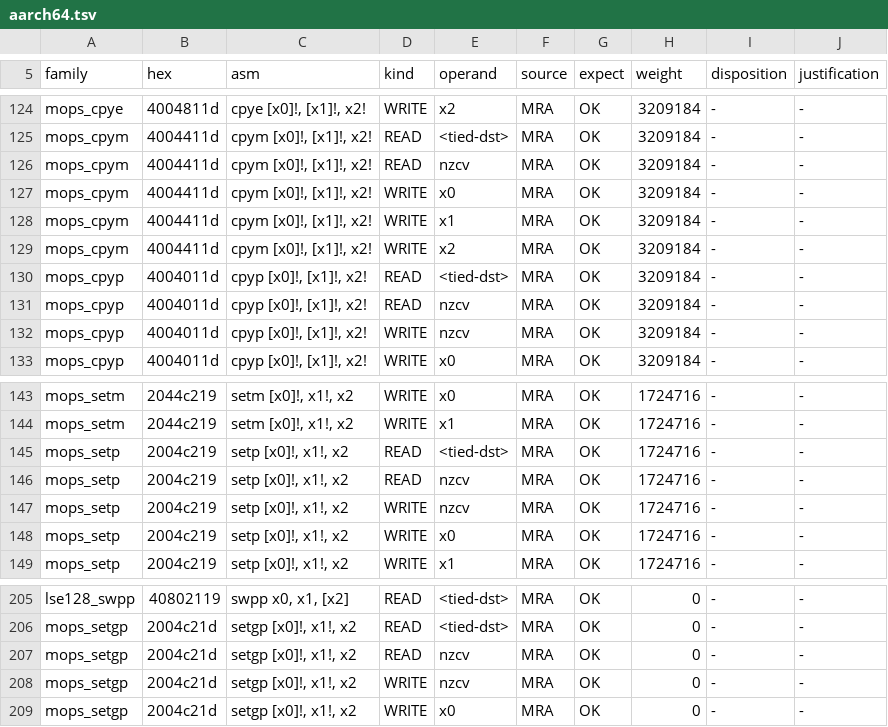
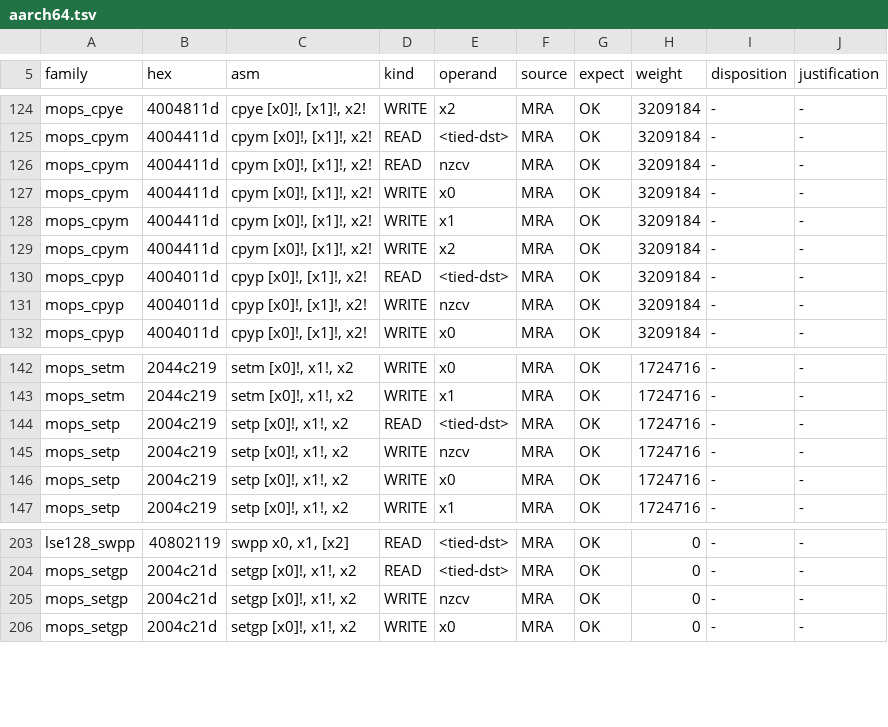
Before and after one commit to maccoymerrell/qemu, a TSV file: contrib/plugins/champsim_tracer/tools/implicit/aarch64.tsv, drawn as a sheet; only a part is shown, gaps mark what is left out; the diff names each change by its address in the sheet, - before the commit and + after, or states it on an @@ line.

Commit message:
disas/capstone: an AArch64 MOPS prologue writes NZCV and does not read it
FEAT_MOPS splits each memcpy/memset into a prologue, a main body and an
epilogue, and the three do not agree about the flags.  CPYP / SETP / SETGP
*set* NZCV to seed the option-selection state; only the main and epilogue
forms — CPYM / CPYE / SETM / SETE — read it back, which is what
check_mops_wrong_option() in target/arm/tcg/helper-a64.c tests and where
QEMU calls it from.

The boundary was supplying a read on the prologue as well, on the theory
that the whole triple shares one flag protocol.  It does not: the prologue
is the producer.  A read there fabricates a dependency on whatever last
wrote the flags before a bulk copy, which on the memcpy-heavy code MOPS
exists to accelerate sits directly in front of the loop.

cap_aarch64_is_mops_prologue() goes, and with it the three implicit-table
rows asserting the read and the allowlist justification standing over it.
The WRITE rows stay: the prologue really does define NZCV.

```diff
--- a/contrib/plugins/champsim_tracer/tools/implicit/aarch64.tsv
+++ b/contrib/plugins/champsim_tracer/tools/implicit/aarch64.tsv
-row 131: mops_cpyp | 4004011d | cpyp [x0]!, [x1]!, x2! | READ | nzcv | MRA | OK | 3209184 | - | -
-row 146: mops_setp | 2004c219 | setp [x0]!, x1!, x2 | READ | nzcv | MRA | OK | 1724716 | - | -
-row 207: mops_setgp | 2004c21d | setgp [x0]!, x1!, x2 | READ | nzcv | MRA | OK | 0 | - | -
```
Also changed, not shown: 2 other files.
